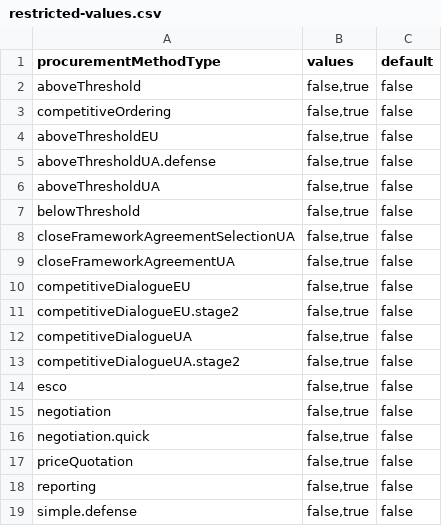
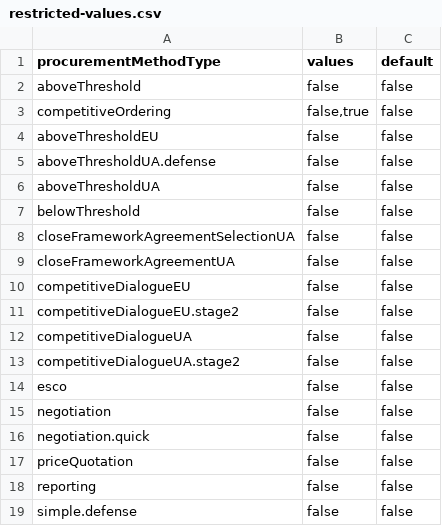
Before and after one commit to ProzorroUKR/openprocurement.api, a CSV file: docs/source/tendering/config/csv/restricted-values.csv, drawn as a sheet.

```diff
--- a/docs/source/tendering/config/csv/restricted-values.csv
+++ b/docs/source/tendering/config/csv/restricted-values.csv
@@ -1,19 +1,19 @@
 procurementMethodType,values,default
-aboveThreshold,"false,true",false
+aboveThreshold,false,false
 competitiveOrdering,"false,true",false
-aboveThresholdEU,"false,true",false
-aboveThresholdUA.defense,"false,true",false
-aboveThresholdUA,"false,true",false
-belowThreshold,"false,true",false
-closeFrameworkAgreementSelectionUA,"false,true",false
-closeFrameworkAgreementUA,"false,true",false
-competitiveDialogueEU,"false,true",false
-competitiveDialogueEU.stage2,"false,true",false
-competitiveDialogueUA,"false,true",false
-competitiveDialogueUA.stage2,"false,true",false
-esco,"false,true",false
-negotiation,"false,true",false
-negotiation.quick,"false,true",false
-priceQuotation,"false,true",false
-reporting,"false,true",false
-simple.defense,"false,true",false
+aboveThresholdEU,false,false
+aboveThresholdUA.defense,false,false
+aboveThresholdUA,false,false
+belowThreshold,false,false
+closeFrameworkAgreementSelectionUA,false,false
+closeFrameworkAgreementUA,false,false
+competitiveDialogueEU,false,false
+competitiveDialogueEU.stage2,false,false
+competitiveDialogueUA,false,false
+competitiveDialogueUA.stage2,false,false
+esco,false,false
+negotiation,false,false
+negotiation.quick,false,false
+priceQuotation,false,false
+reporting,false,false
+simple.defense,false,false
```
Also changed, not shown: docs/source/frameworks/config/csv/restricted/agreement-mask-mapping.csv, docs/source/tendering/belowthreshold/csv/config.csv, 16 other files.
